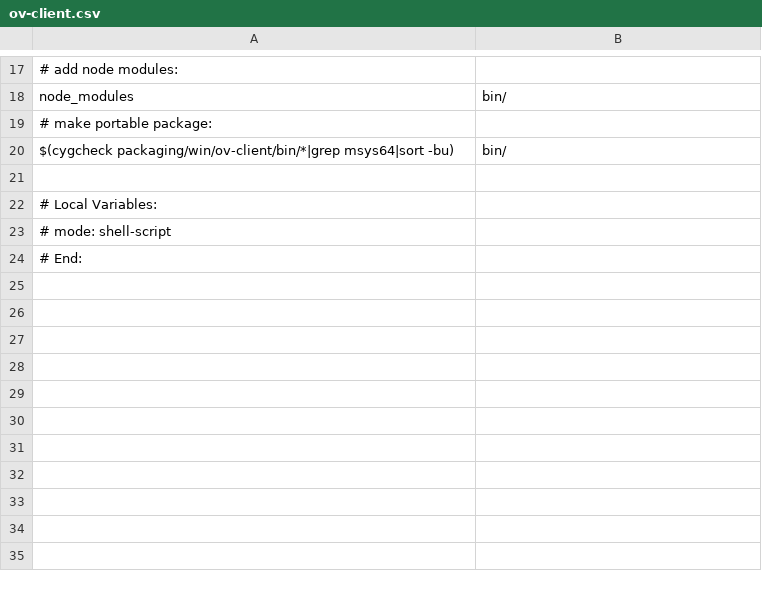
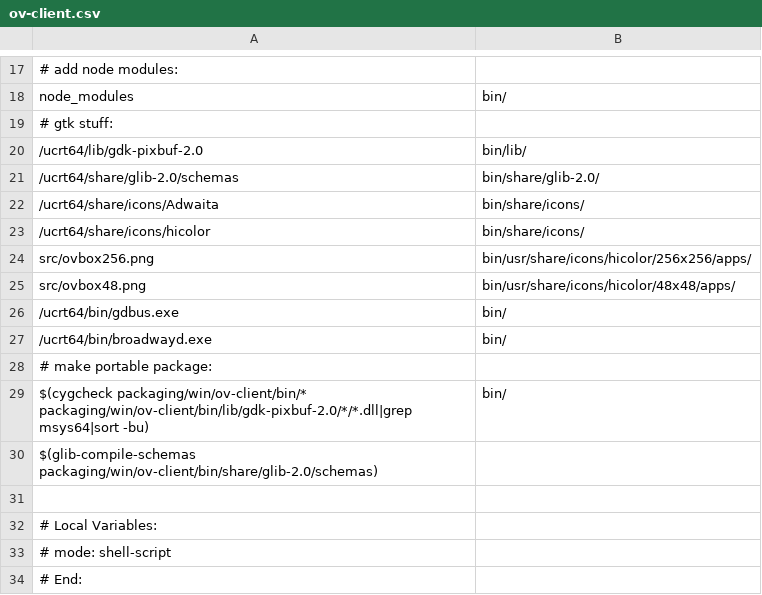
Before and after one commit to gisogrimm/ov-client, a CSV file: packaging/win/ov-client.csv, drawn as a sheet; only a part is shown, gaps mark what is left out; addresses are those after the commit; the diff names each change by its address in the sheet, - before the commit and + after, or states it on an @@ line.

```diff
--- a/packaging/win/ov-client.csv
+++ b/packaging/win/ov-client.csv
+row 19: # gtk stuff:
+row 20: /ucrt64/lib/gdk-pixbuf-2.0 | bin/lib/
+row 21: /ucrt64/share/glib-2.0/schemas | bin/share/glib-2.0/
+row 22: /ucrt64/share/icons/Adwaita | bin/share/icons/
+row 23: /ucrt64/share/icons/hicolor | bin/share/icons/
+row 24: src/ovbox256.png | bin/usr/share/icons/hicolor/256x256/apps/
+row 25: src/ovbox48.png | bin/usr/share/icons/hicolor/48x48/apps/
+row 26: /ucrt64/bin/gdbus.exe | bin/
+row 27: /ucrt64/bin/broadwayd.exe | bin/
-A29: $(cygcheck packaging/win/ov-client/bin/*|grep msys64|sort -bu)
+A29: $(cygcheck packaging/win/ov-client/bin/* packaging/win/ov-client/bin/lib/gdk-pixbuf-2.0/*/*.dll|grep msys64|sort -bu)
+row 30: $(glib-compile-schemas packaging/win/ov-client/bin/share/glib-2.0/schemas)
```
Also changed, not shown: 1 other file.
